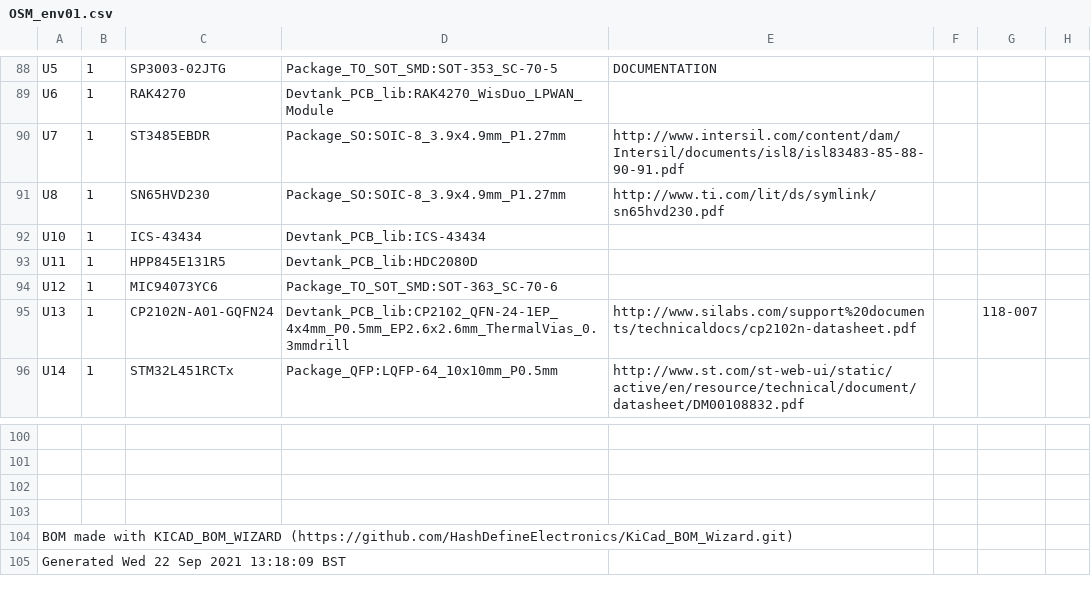
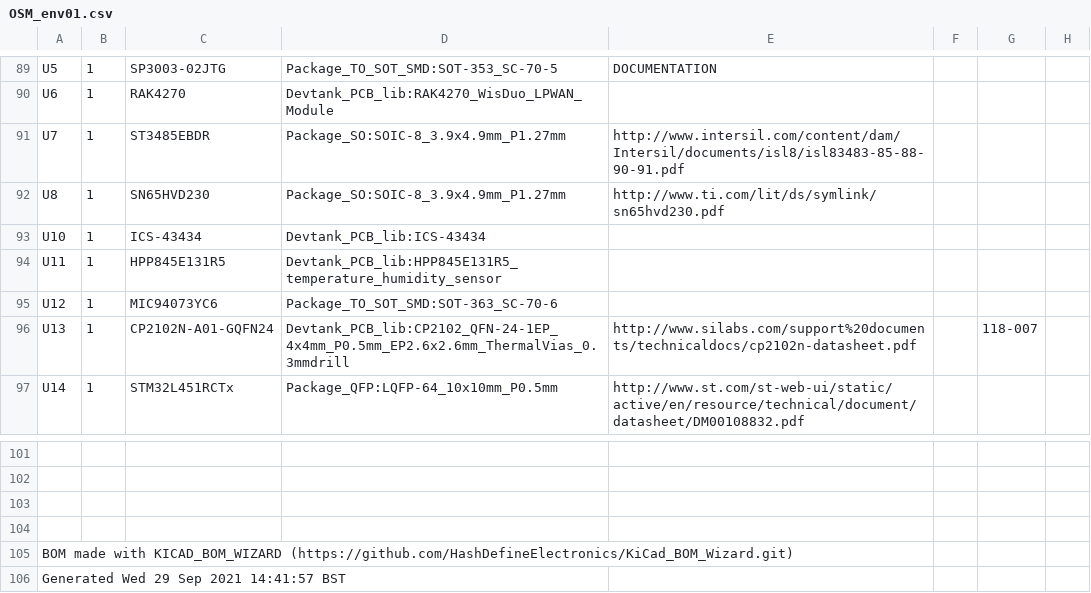
Before and after one commit to devtank-ltd/osm_env01_kicad, a CSV file: kicad_osm_env01/OSM_env01.csv, drawn as a sheet; only a part is shown, gaps mark what is left out; addresses are those after the commit; the diff covers the shown part only; the diff names each change by its address in the sheet, - before the commit and + after, or states it on an @@ line.

```diff
--- a/kicad_osm_env01/OSM_env01.csv
+++ b/kicad_osm_env01/OSM_env01.csv
-D94: Devtank_PCB_lib:HDC2080D
+D94: Devtank_PCB_lib:HPP845E131R5_temperature_humidity_sensor
-A106: Generated Wed 22 Sep 2021 13:18:09 BST
+A106: Generated Wed 29 Sep 2021 14:41:57 BST
```
Also changed, not shown: 5 added rows, 4 removed rows and 17 edited cells elsewhere in this file, 15 other files.
